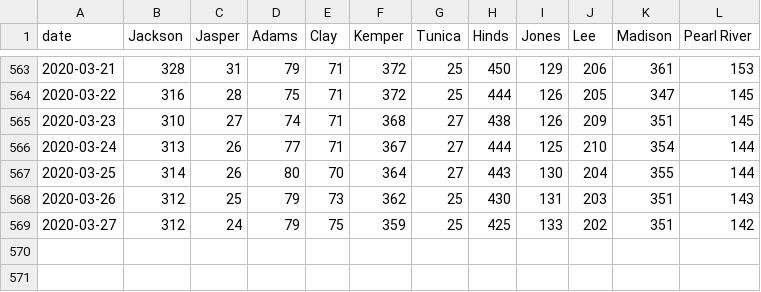
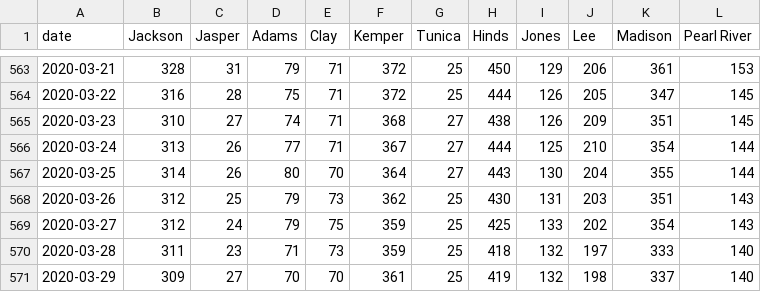
Before and after one commit to bfeldman89/jail_scrapers, a CSV file: output/daily_pop.csv, drawn as a sheet; only a part is shown, gaps mark what is left out.

Commit message:
Update daily_pop.csv

```diff
--- a/output/daily_pop.csv
+++ b/output/daily_pop.csv
@@ -568,2 +568,4 @@ date,Jackson,Jasper,Adams,Clay,Kemper,Tunica,Hinds,Jones,Lee,Madison,Pearl River
 2020-03-26,312,25,79,73,362,25,430,131,203,351,143
-2020-03-27,312,24,79,75,359,25,425,133,202,351,142
+2020-03-27,312,24,79,75,359,25,425,133,202,354,143
+2020-03-28,311,23,71,73,359,25,418,132,197,333,140
+2020-03-29,309,27,70,70,361,25,419,132,198,337,140
```
